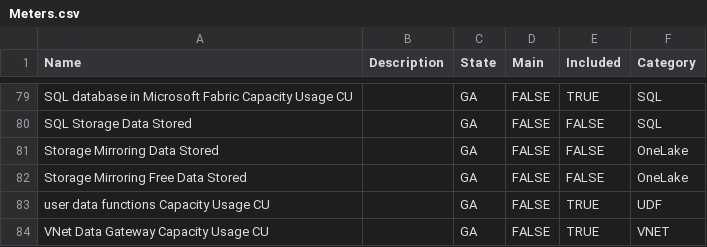
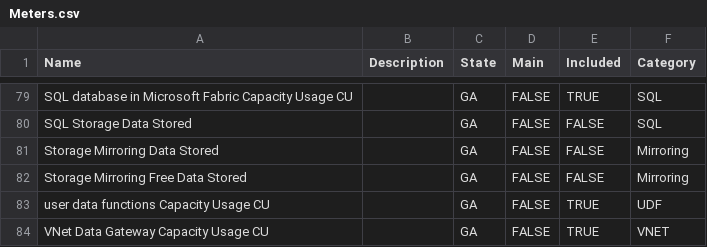
Before and after one commit to Pulsweb/FCA, a CSV file: data/Meters.csv, drawn as a sheet; only a part is shown, gaps mark what is left out.

Commit message:
Meters Updates

```diff
--- a/data/Meters.csv
+++ b/data/Meters.csv
@@ -80,4 +80,4 @@ SQL database in Microsoft Fabric Capacity Usage CU,,GA,FALSE,TRUE,SQL
 SQL Storage Data Stored,,GA,FALSE,FALSE,SQL
-Storage Mirroring Data Stored,,GA,FALSE,FALSE,OneLake
-Storage Mirroring Free Data Stored,,GA,FALSE,FALSE,OneLake
+Storage Mirroring Data Stored,,GA,FALSE,FALSE,Mirroring
+Storage Mirroring Free Data Stored,,GA,FALSE,FALSE,Mirroring
 user data functions Capacity Usage CU,,GA,FALSE,TRUE,UDF
```
